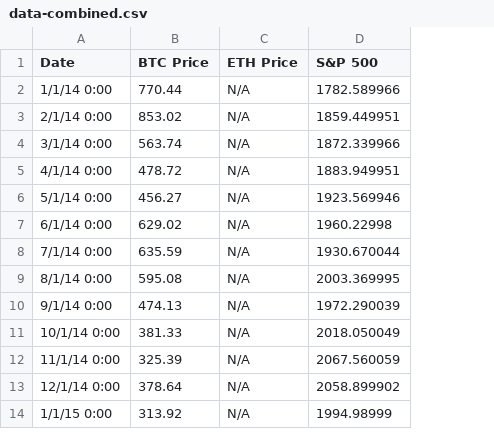
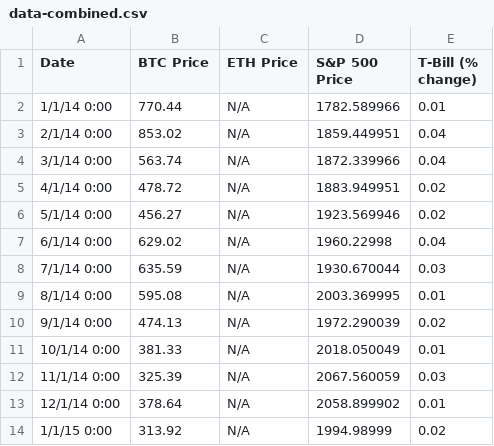
Before and after one commit to ryangao11/crypto-quant-analysis, a CSV file: data-combined.csv, drawn as a sheet; only a part is shown; the diff names each change by its address in the sheet, - before the commit and + after, or states it on an @@ line.

Commit message:
added T-Bill data

```diff
--- a/data-combined.csv
+++ b/data-combined.csv
+column E (T-Bill (% change)), rows 2-14: 0.01 | 0.04 | 0.04 | 0.02 | 0.02 | 0.04 | 0.03 | 0.01 | 0.02 | 0.01 | 0.03 | 0.01 | 0.02
-D1: S&P 500
+D1: S&P 500 Price
```
Also changed, not shown: 3 other files.
